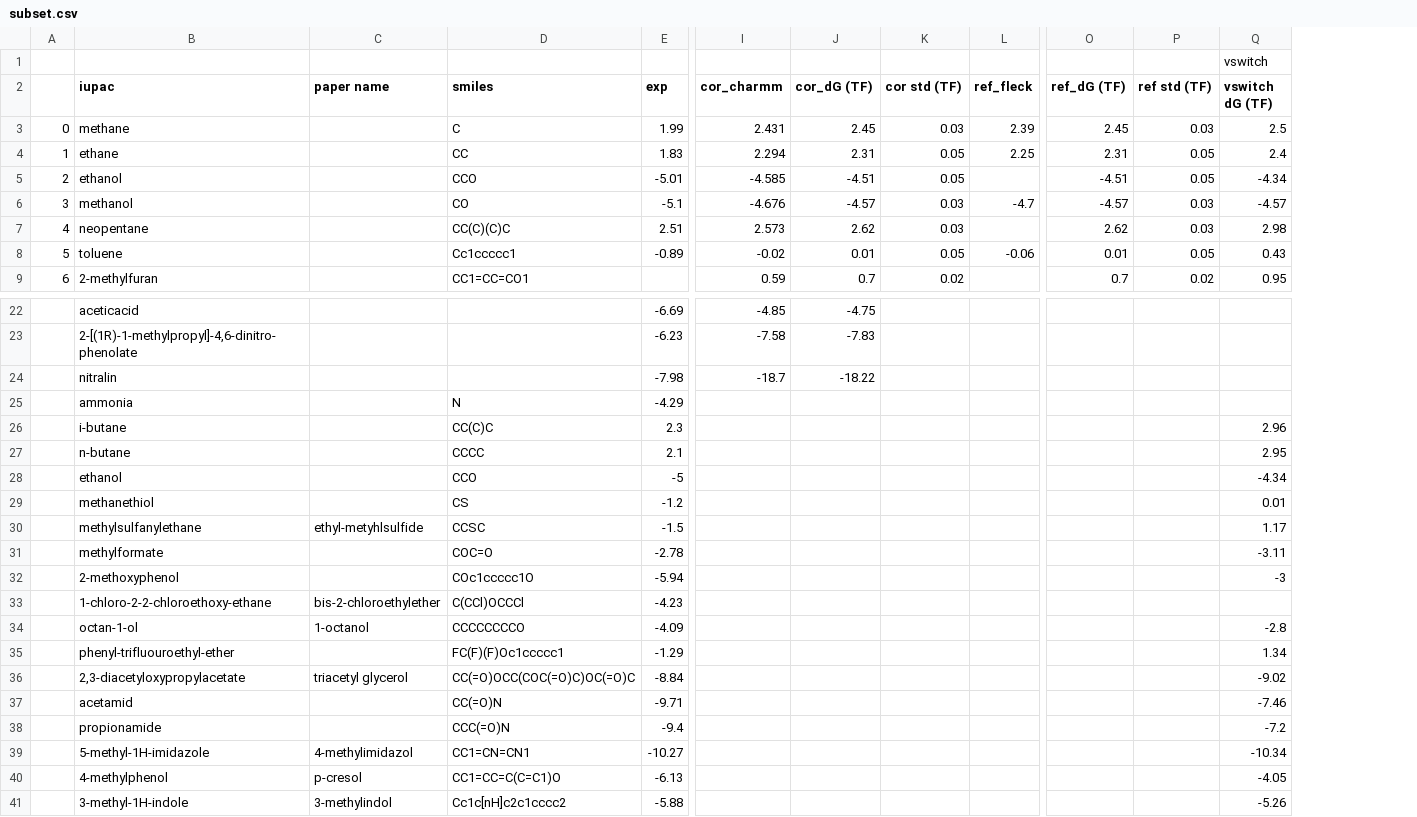
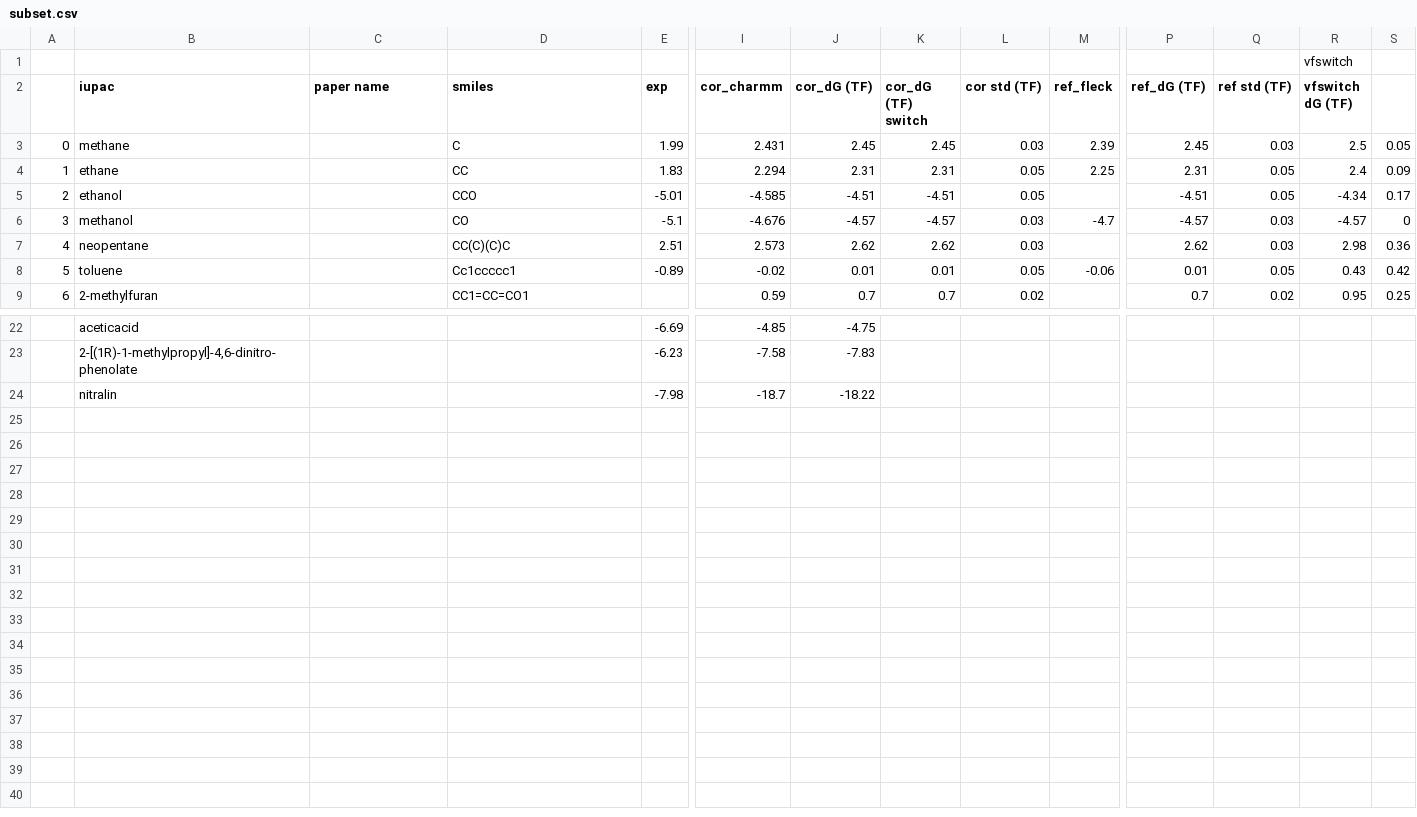
Before and after one commit to JohannesKarwou/notebooks, a CSV file: data/subset.csv, drawn as a sheet; only a part is shown, gaps mark what is left out; removed rows and columns are numbered as before the commit, all else as after; rows hold the shown columns only; the diff names each change by its address in the sheet, - before the commit and + after, or states it on an @@ line.

```diff
--- a/data/subset.csv
+++ b/data/subset.csv
+column K (cor_dG (TF) switch), rows 3-9: 2.45 | 2.31 | -4.51 | -4.57 | 2.62 | 0.01 | 0.7
+column S, rows 3-9: 0.05 | 0.09 | 0.17 | 0 | 0.36 | 0.42 | 0.25
-R1 (vfswitch dG (TF)): vswitch
+R1 (vfswitch dG (TF)): vfswitch
-R2: vswitch dG (TF)
+R2: vfswitch dG (TF)
-row 25:  | ammonia |  | N | -4.29
-row 26:  | i-butane |  | CC(C)C | 2.3 |  |  |  |  |  |  | 2.96
-row 27:  | n-butane |  | CCCC | 2.1 |  |  |  |  |  |  | 2.95
-row 28:  | ethanol |  | CCO | -5 |  |  |  |  |  |  | -4.34
-row 29:  | methanethiol |  | CS | -1.2 |  |  |  |  |  |  | 0.01
-row 30:  | methylsulfanylethane | ethyl-metyhlsulfide | CCSC | -1.5 |  |  |  |  |  |  | 1.17
-row 31:  | methylformate |  | COC=O | -2.78 |  |  |  |  |  |  | -3.11
-row 32:  | 2-methoxyphenol |  | COc1ccccc1O | -5.94 |  |  |  |  |  |  | -3
-row 33:  | 1-chloro-2-2-chloroethoxy-ethane | bis-2-chloroethylether | C(CCl)OCCCl | -4.23
-row 34:  | octan-1-ol | 1-octanol | CCCCCCCCO | -4.09 |  |  |  |  |  |  | -2.8
-row 35:  | phenyl-trifluouroethyl-ether |  | FC(F)(F)Oc1ccccc1 | -1.29 |  |  |  |  |  |  | 1.34
-row 36:  | 2,3-diacetyloxypropylacetate | triacetyl glycerol | CC(=O)OCC(COC(=O)C)OC(=O)C | -8.84 |  |  |  |  |  |  | -9.02
-row 37:  | acetamid |  | CC(=O)N | -9.71 |  |  |  |  |  |  | -7.46
-row 38:  | propionamide |  | CCC(=O)N | -9.4 |  |  |  |  |  |  | -7.2
-row 39:  | 5-methyl-1H-imidazole | 4-methylimidazol | CC1=CN=CN1 | -10.27 |  |  |  |  |  |  | -10.34
-row 40:  | 4-methylphenol | p-cresol | CC1=CC=C(C=C1)O | -6.13 |  |  |  |  |  |  | -4.05
-row 41:  | 3-methyl-1H-indole | 3-methylindol | Cc1c[nH]c2c1cccc2 | -5.88 |  |  |  |  |  |  | -5.26
```
Also changed, not shown: 1 other file.
